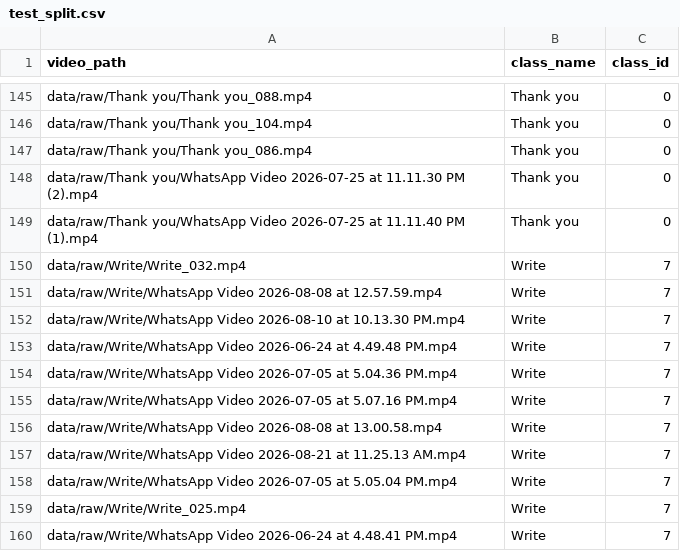
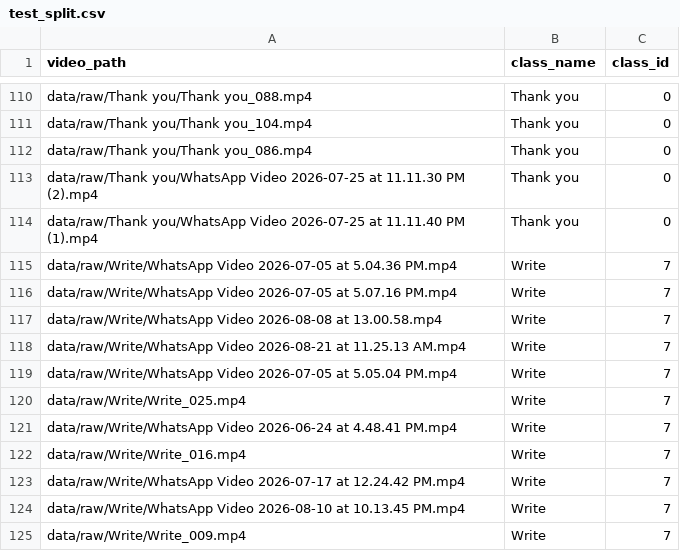
Before and after one commit to shenith084/Sinhala-Sign-Language-Detection-System, a CSV file: data/splits/test_split.csv, drawn as a sheet; only a part is shown, gaps mark what is left out; the shorter side is filled out with more unchanged rows; the diff covers the shown part only; the diff names each change by its address in the sheet, - before the commit and + after, or states it on an @@ line.

```diff
--- a/data/splits/test_split.csv
+++ b/data/splits/test_split.csv
-row 150: data/raw/Write/Write_032.mp4 | Write | 7
-row 151: data/raw/Write/WhatsApp Video 2026-08-08 at 12.57.59.mp4 | Write | 7
-row 152: data/raw/Write/WhatsApp Video 2026-08-10 at 10.13.30 PM.mp4 | Write | 7
-row 153: data/raw/Write/WhatsApp Video 2026-06-24 at 4.49.48 PM.mp4 | Write | 7
```
Also changed, not shown: 35 removed rows elsewhere in this file, data/splits/val_split.csv, 5 other files.
